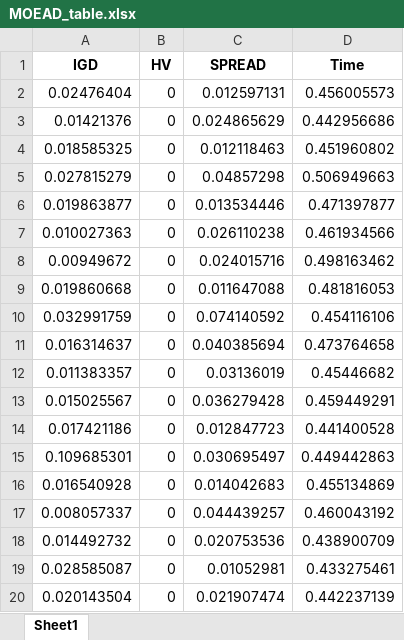
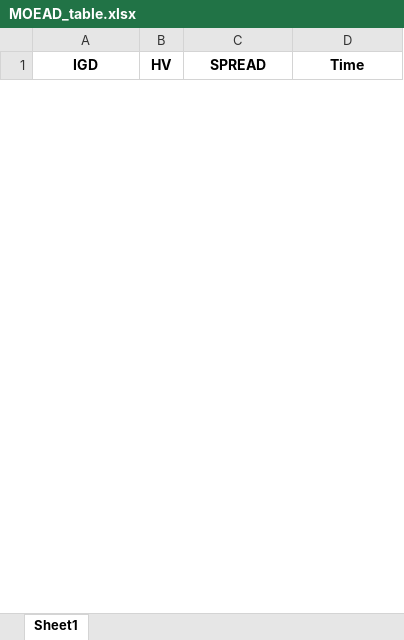
Before and after one commit to nimiCurtis/pid_multi_obj_opt, an Excel workbook: tables/MOEAD_table.xlsx, sheet Sheet1, drawn as a sheet; only a part is shown; values as stored, in another font and other column widths than the file's, no borders; removed rows and columns are numbered as before the commit, all else as after; the diff covers the shown part only; the diff names each change by its address in the sheet, - before the commit and + after, or states it on an @@ line.

```diff
--- a/tables/MOEAD_table.xlsx (sheet Sheet1)
+++ b/tables/MOEAD_table.xlsx (sheet Sheet1)
-row 2: 0.02476404 | 0 | 0.012597131 | 0.456005573
-row 3: 0.01421376 | 0 | 0.024865629 | 0.442956686
-row 4: 0.018585325 | 0 | 0.012118463 | 0.451960802
-row 5: 0.027815279 | 0 | 0.04857298 | 0.506949663
-row 6: 0.019863877 | 0 | 0.013534446 | 0.471397877
-row 7: 0.010027363 | 0 | 0.026110238 | 0.461934566
-row 8: 0.00949672 | 0 | 0.024015716 | 0.498163462
-row 9: 0.019860668 | 0 | 0.011647088 | 0.481816053
-row 10: 0.032991759 | 0 | 0.074140592 | 0.454116106
-row 11: 0.016314637 | 0 | 0.040385694 | 0.473764658
-row 12: 0.011383357 | 0 | 0.03136019 | 0.45446682
-row 13: 0.015025567 | 0 | 0.036279428 | 0.459449291
-row 14: 0.017421186 | 0 | 0.012847723 | 0.441400528
-row 15: 0.109685301 | 0 | 0.030695497 | 0.449442863
-row 16: 0.016540928 | 0 | 0.014042683 | 0.455134869
-row 17: 0.008057337 | 0 | 0.044439257 | 0.460043192
-row 18: 0.014492732 | 0 | 0.020753536 | 0.438900709
-row 19: 0.028585087 | 0 | 0.01052981 | 0.433275461
-row 20: 0.020143504 | 0 | 0.021907474 | 0.442237139
```
Also changed, not shown: 30 added rows and 11 removed rows elsewhere in this sheet, tables/NSGA2_table.xlsx, 20 other files.
